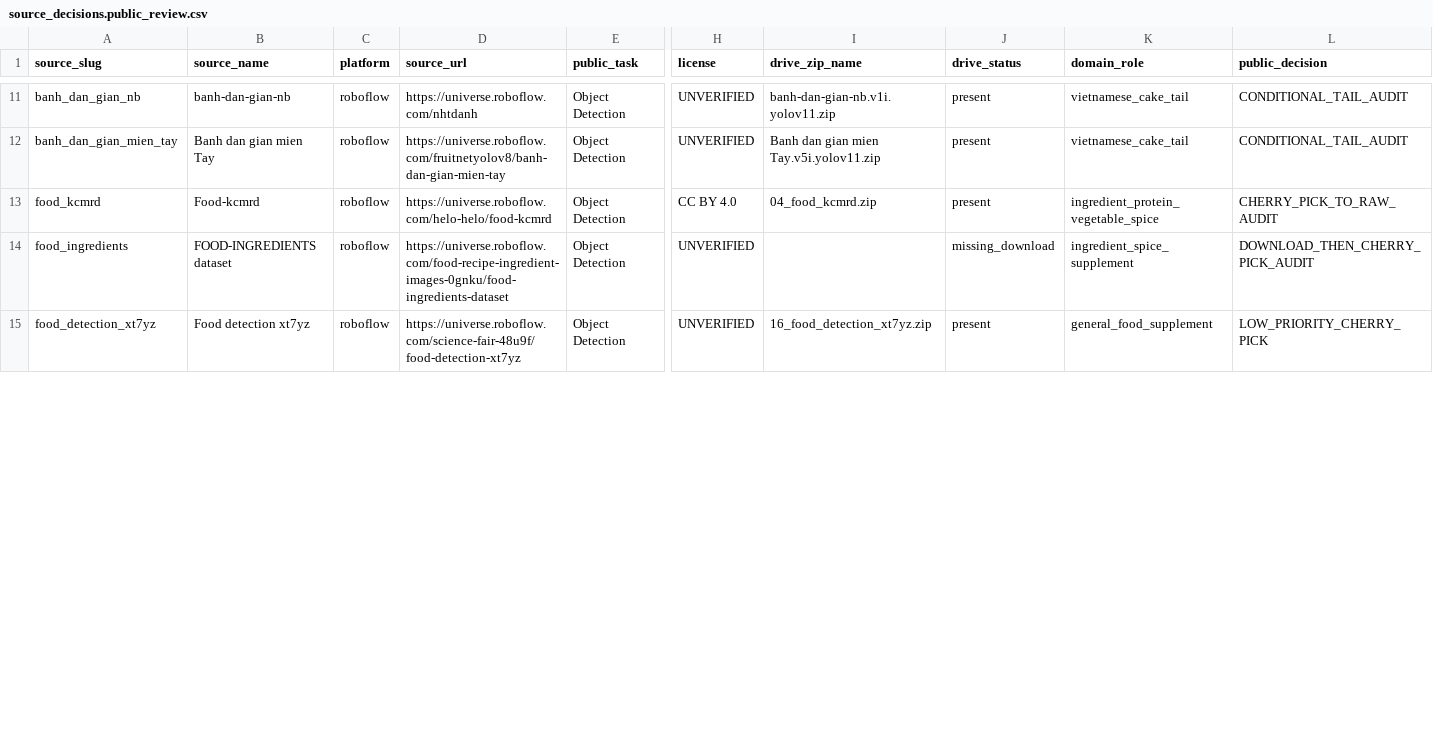
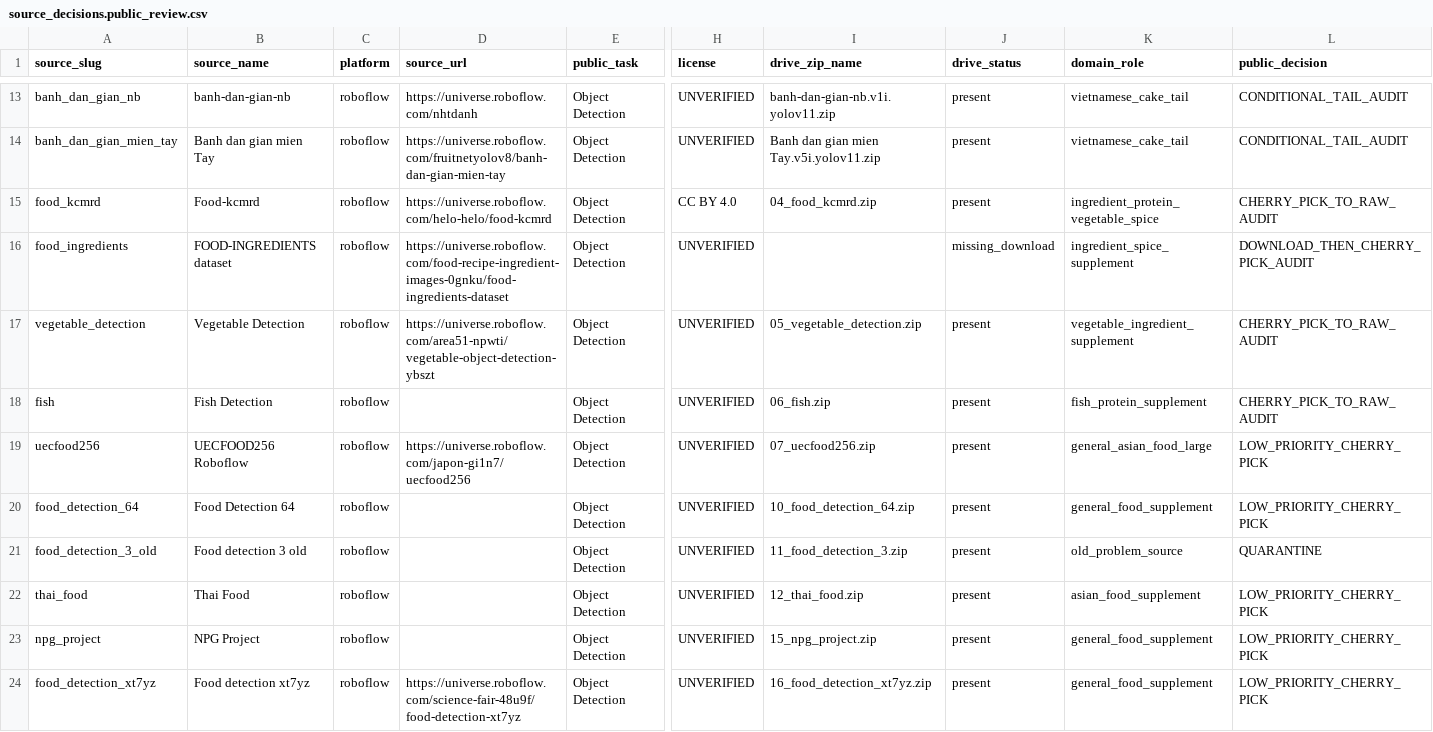
Before and after one commit to AnthonyCongHieu/EatFitAI_v1, a CSV file: ai-provider/dataset_v2/source_decisions.public_review.csv, drawn as a sheet; only a part is shown, gaps mark what is left out; rows hold the shown columns only; the diff covers the shown part only; the diff names each change by its address in the sheet, - before the commit and + after, or states it on an @@ line.

```diff
--- a/ai-provider/dataset_v2/source_decisions.public_review.csv
+++ b/ai-provider/dataset_v2/source_decisions.public_review.csv
+row 17: vegetable_detection | Vegetable Detection | roboflow | https://universe.roboflow.com/area51-npwti/vegetable-object-detection-ybszt | Object Detection | UNVERIFIED | 05_vegetable_detection.zip | present | vegetable_ingredient_supplement | CHERRY_PICK_TO_RAW_AUDIT
+row 18: fish | Fish Detection | roboflow |  | Object Detection | UNVERIFIED | 06_fish.zip | present | fish_protein_supplement | CHERRY_PICK_TO_RAW_AUDIT
@@ row 16 moved to row 19: uecfood256 @@
+row 20: food_detection_64 | Food Detection 64 | roboflow |  | Object Detection | UNVERIFIED | 10_food_detection_64.zip | present | general_food_supplement | LOW_PRIORITY_CHERRY_PICK
@@ row 18 moved to row 21: food_detection_3_old @@
+row 22: thai_food | Thai Food | roboflow |  | Object Detection | UNVERIFIED | 12_thai_food.zip | present | asian_food_supplement | LOW_PRIORITY_CHERRY_PICK
+row 23: npg_project | NPG Project | roboflow |  | Object Detection | UNVERIFIED | 15_npg_project.zip | present | general_food_supplement | LOW_PRIORITY_CHERRY_PICK
```
Also changed, not shown: 2 added rows, 1 moved row and 1 edited cell elsewhere in this file, ai-provider/dataset_v2/source_manifest.seed.csv, 39 other files.
